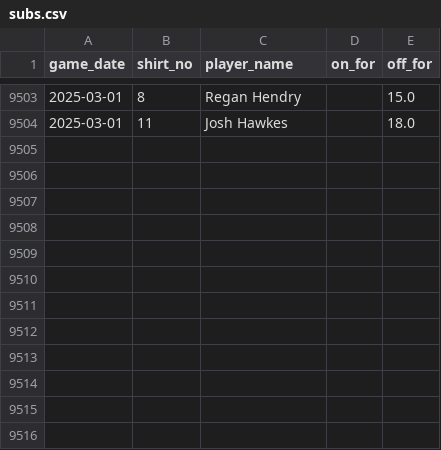
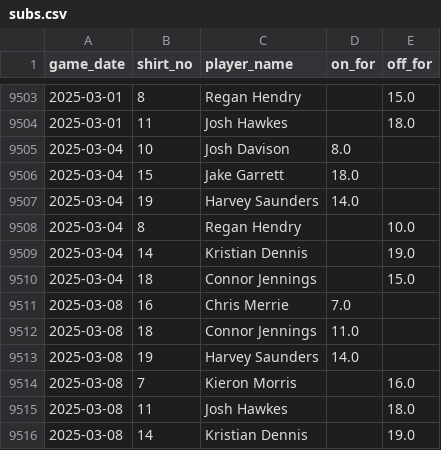
Before and after one commit to petebrown/data-updater, a CSV file: data/subs.csv, drawn as a sheet; only a part is shown, gaps mark what is left out.

```diff
--- a/data/subs.csv
+++ b/data/subs.csv
@@ -9504 +9504,13 @@ game_date,shirt_no,player_name,on_for,off_for
 2025-03-01,11,Josh Hawkes,,18.0
+2025-03-04,10,Josh Davison,8.0,
+2025-03-04,15,Jake Garrett,18.0,
+2025-03-04,19,Harvey Saunders,14.0,
+2025-03-04,8,Regan Hendry,,10.0
+2025-03-04,14,Kristian Dennis,,19.0
+2025-03-04,18,Connor Jennings,,15.0
+2025-03-08,16,Chris Merrie,7.0,
+2025-03-08,18,Connor Jennings,11.0,
+2025-03-08,19,Harvey Saunders,14.0,
+2025-03-08,7,Kieron Morris,,16.0
+2025-03-08,11,Josh Hawkes,,18.0
+2025-03-08,14,Kristian Dennis,,19.0
```
Also changed, not shown: data/goals.csv, data/results.csv, 3 other files.
